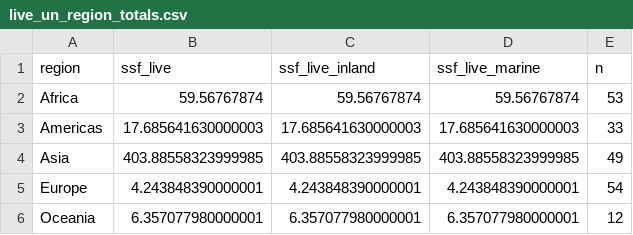
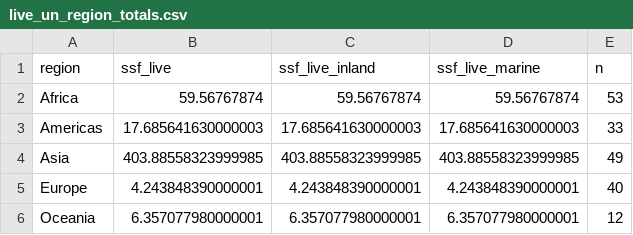
Before and after one commit to DanOvando/ihh_figs, a CSV file: results/v1.0/NAs are treated as zero/live_un_region_totals.csv, drawn as a sheet.

```diff
--- a/results/v1.0/NAs are treated as zero/live_un_region_totals.csv
+++ b/results/v1.0/NAs are treated as zero/live_un_region_totals.csv
@@ -4,3 +4,3 @@ Americas,17.685641630000003,17.685641630000003,17.685641630000003,33
 Asia,403.88558323999985,403.88558323999985,403.88558323999985,49
-Europe,4.243848390000001,4.243848390000001,4.243848390000001,54
+Europe,4.243848390000001,4.243848390000001,4.243848390000001,40
 Oceania,6.357077980000001,6.357077980000001,6.357077980000001,12
```
Also changed, not shown: results/v1.0/NAs are treated as zero/ssf_contribution_sample_sizes.csv, 16 other files.
